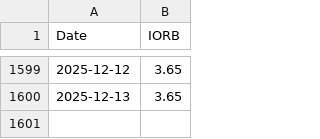
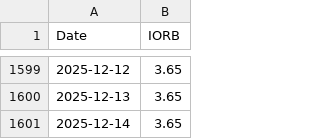
Before and after one commit to wonyoonj/fred-data, a CSV file: csvfile/IORB.csv, drawn as a sheet; only a part is shown, gaps mark what is left out.

Commit message:
Update data files in 'csvfile' on 2025-12-14 19:26

```diff
--- a/csvfile/IORB.csv
+++ b/csvfile/IORB.csv
@@ -1600 +1600,2 @@ Date,IORB
 2025-12-13,3.65
+2025-12-14,3.65
```
Also changed, not shown: 2 other files.
